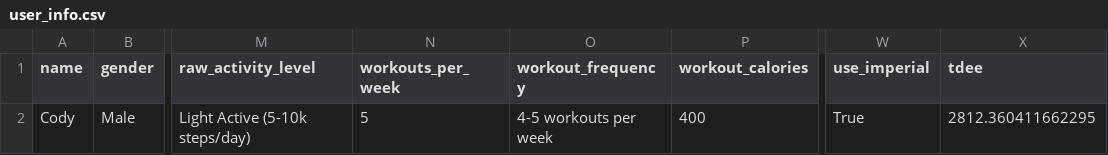
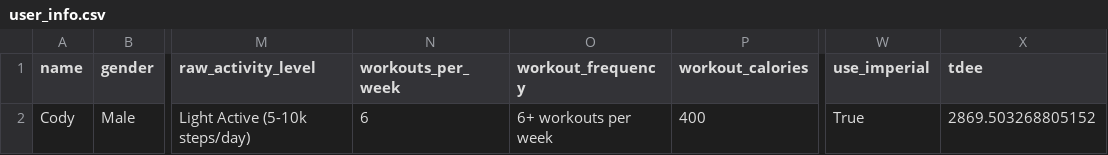
Before and after one commit to drhaun/bcompnutritiontool, a CSV file: data/user_info.csv, drawn as a sheet; only a part is shown, gaps mark what is left out; the diff names each change by its address in the sheet, - before the commit and + after, or states it on an @@ line.

```diff
--- a/data/user_info.csv
+++ b/data/user_info.csv
-N2 (workouts_per_week): 5
+N2 (workouts_per_week): 6
-O2 (workout_frequency): 4-5 workouts per week
+O2 (workout_frequency): 6+ workouts per week
-X2 (tdee): 2812.360411662295
+X2 (tdee): 2869.503268805152
```
Also changed, not shown: data/goal_info.csv, 5 other files.
